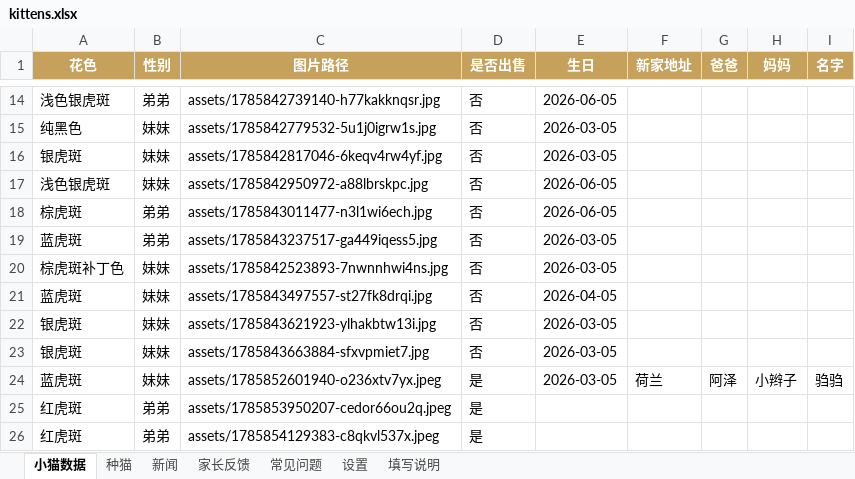
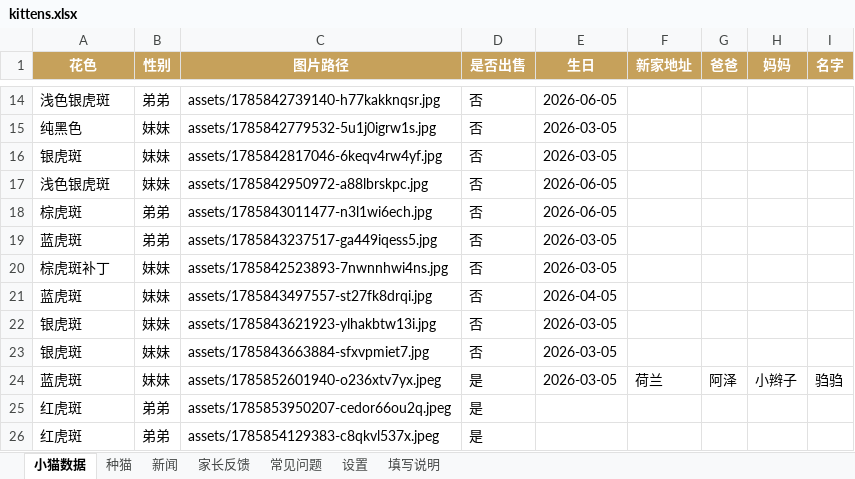
Before and after one commit to kuenmaoshe/kuenmaoshe.github.io, an Excel workbook: data/kittens.xlsx, sheet 小猫数据, drawn as a sheet; only a part is shown, gaps mark what is left out; values as stored, in another font and other column widths than the file's, no borders; the diff names each change by its address in the sheet, - before the commit and + after, or states it on an @@ line.

```diff
--- a/data/kittens.xlsx (sheet 小猫数据)
+++ b/data/kittens.xlsx (sheet 小猫数据)
-A20 (花色): 棕虎斑补丁色
+A20 (花色): 棕虎斑补丁
```
Also changed, not shown: 1 other file.
